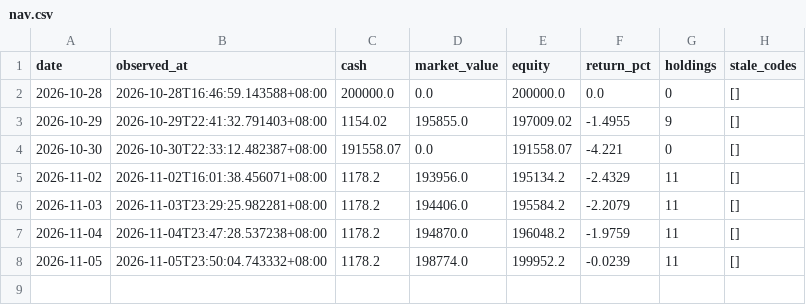
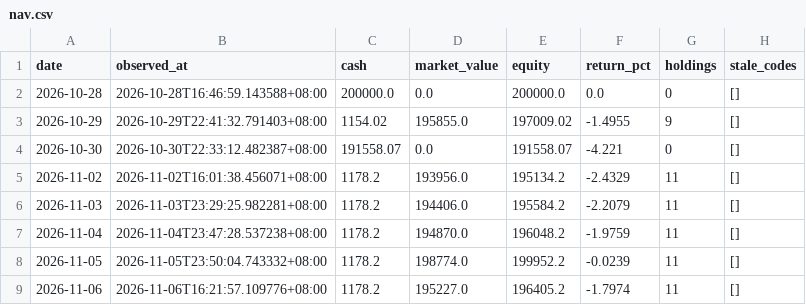
Before and after one commit to Bowen389/xiaoshizhi, a CSV file: data/nav.csv, drawn as a sheet; the diff names each change by its address in the sheet, - before the commit and + after, or states it on an @@ line.

```diff
--- a/data/nav.csv
+++ b/data/nav.csv
+row 9: 2026-11-06 | 2026-11-06T16:21:57.109776+08:00 | 1178.2 | 195227.0 | 196405.2 | -1.7974 | 11 | []
```
Also changed, not shown: 3 other files.
